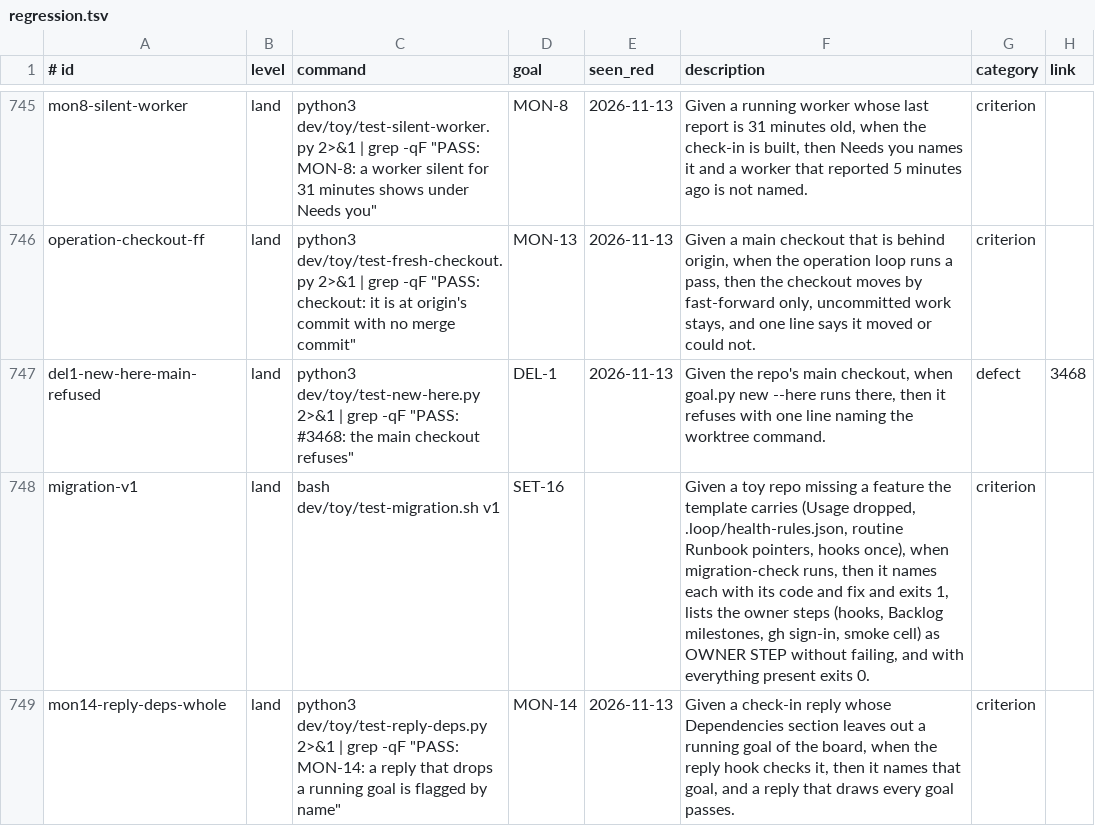
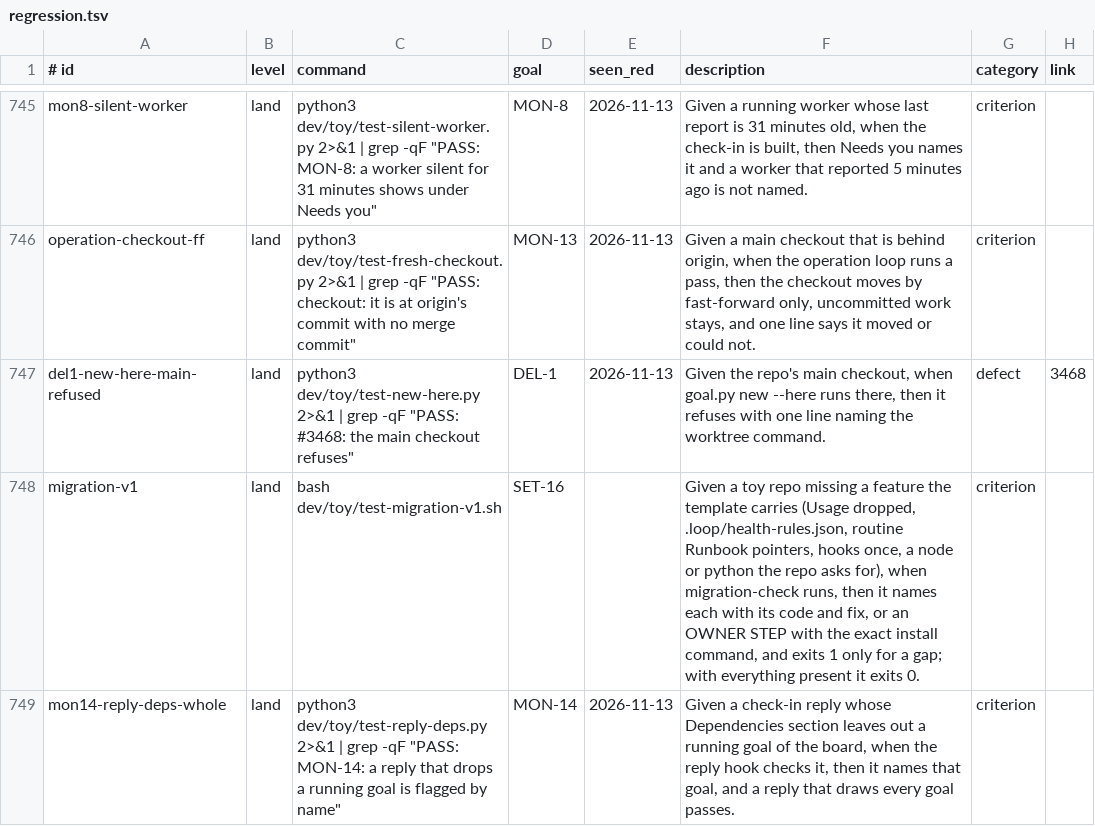
Before and after one commit to jcl2018/agent-workflow-template, a TSV file: .loop/regression.tsv, drawn as a sheet; only a part is shown, gaps mark what is left out.

```diff
--- a/.loop/regression.tsv
+++ b/.loop/regression.tsv
@@ -747,3 +747,3 @@ operation-checkout-ff	land	python3 dev/toy/test-fresh-checkout.py 2>&1 | grep -q
 del1-new-here-main-refused	land	python3 dev/toy/test-new-here.py 2>&1 | grep -qF "PASS: #3468: the main checkout refuses"	DEL-1	2026-11-13	Given the repo's main checkout, when goal.py new --here runs there, then it refuses with one line naming the worktree command.	defect	3468
-migration-v1	land	bash dev/toy/test-migration.sh v1	SET-16		Given a toy repo missing a feature the template carries (Usage dropped, .loop/health-rules.json, routine Runbook pointers, hooks once), when migration-check runs, then it names each with its code and fix and exits 1, lists the owner steps (hooks, Backlog milestones, gh sign-in, smoke cell) as OWNER STEP without failing, and with everything present exits 0.	criterion	
+migration-v1	land	bash dev/toy/test-migration-v1.sh	SET-16		Given a toy repo missing a feature the template carries (Usage dropped, .loop/health-rules.json, routine Runbook pointers, hooks once, a node or python the repo asks for), when migration-check runs, then it names each with its code and fix, or an OWNER STEP with the exact install command, and exits 1 only for a gap; with everything present it exits 0.	criterion	
 mon14-reply-deps-whole	land	python3 dev/toy/test-reply-deps.py 2>&1 | grep -qF "PASS: MON-14: a reply that drops a running goal is flagged by name"	MON-14	2026-11-13	Given a check-in reply whose Dependencies section leaves out a running goal of the board, when the reply hook checks it, then it names that goal, and a reply that draws every goal passes.	criterion	
```
Also changed, not shown: 1 other file.
